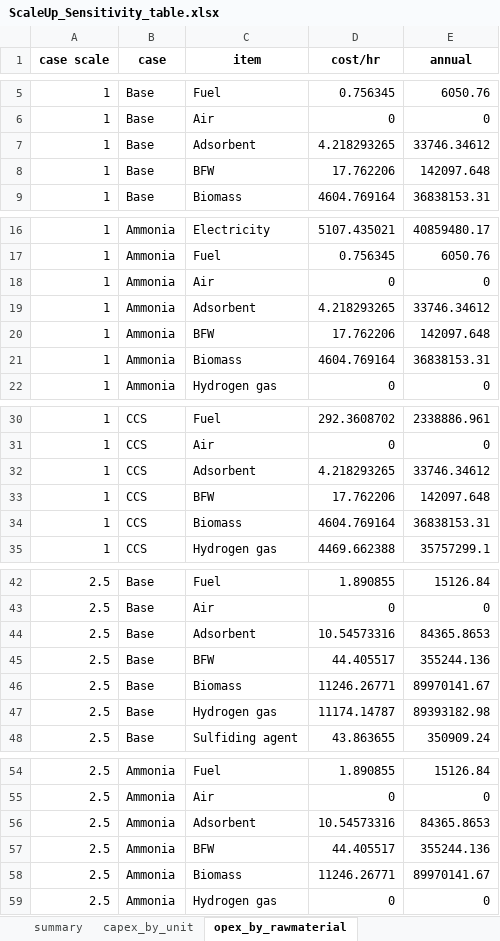
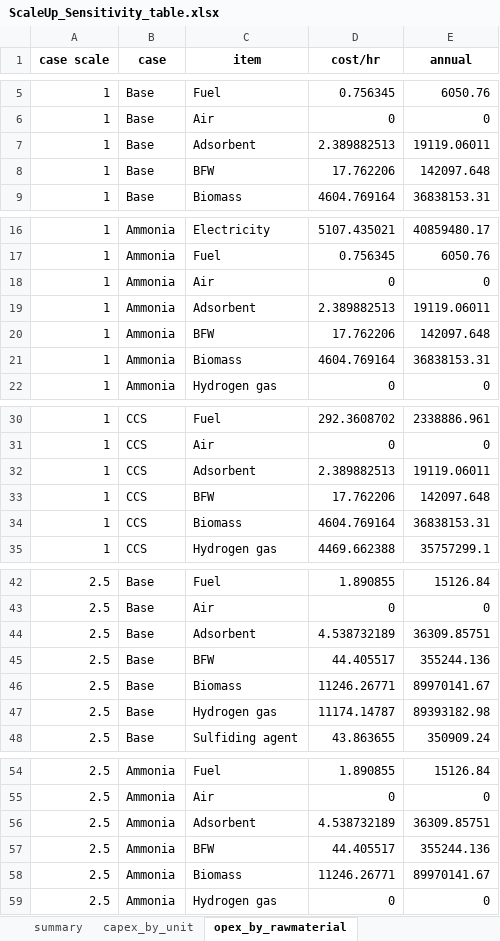
Before and after one commit to Hyein-coder/epel-biomass, an Excel workbook: Result/ScaleUp_Sensitivity_table.xlsx, sheet opex_by_rawmaterial, drawn as a sheet; only a part is shown, gaps mark what is left out; values as stored, in another font and other column widths than the file's, no borders; the diff covers the shown part only; the diff names each change by its address in the sheet, - before the commit and + after, or states it on an @@ line.

```diff
--- a/Result/ScaleUp_Sensitivity_table.xlsx (sheet opex_by_rawmaterial)
+++ b/Result/ScaleUp_Sensitivity_table.xlsx (sheet opex_by_rawmaterial)
-D7 (cost/hr): 4.218293265
+D7 (cost/hr): 2.389882513
-E7 (annual): 33746.34612
+E7 (annual): 19119.06011
-D19 (cost/hr): 4.218293265
+D19 (cost/hr): 2.389882513
-E19 (annual): 33746.34612
+E19 (annual): 19119.06011
-D32 (cost/hr): 4.218293265
+D32 (cost/hr): 2.389882513
-E32 (annual): 33746.34612
+E32 (annual): 19119.06011
-D44 (cost/hr): 10.54573316
+D44 (cost/hr): 4.538732189
-E44 (annual): 84365.8653
+E44 (annual): 36309.85751
-D56 (cost/hr): 10.54573316
+D56 (cost/hr): 4.538732189
-E56 (annual): 84365.8653
+E56 (annual): 36309.85751
```
Also changed, not shown: 32 edited cells elsewhere in this sheet, sheet summary, sheet capex_by_unit, 2 other files.
